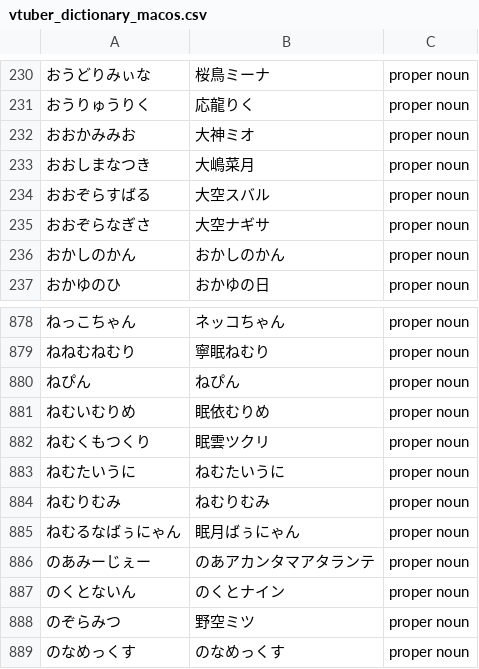
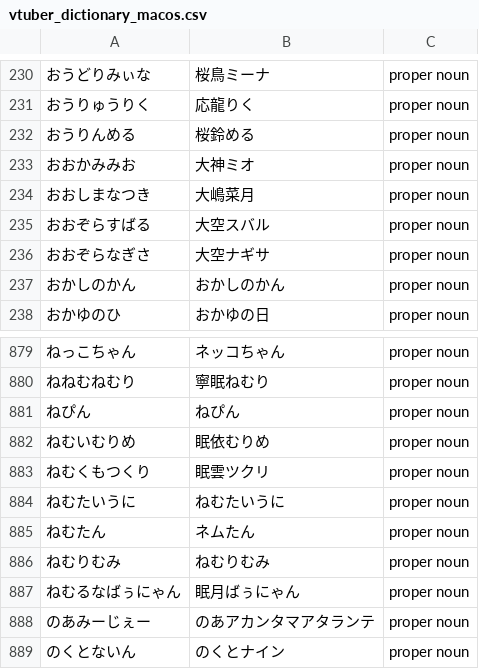
Before and after one commit to AkioPonkotu/VTuberDictionary, a CSV file: dist/vtuber_dictionary_macos.csv, drawn as a sheet; only a part is shown, gaps mark what is left out; the shorter side is filled out with more unchanged rows; the diff names each change by its address in the sheet, - before the commit and + after, or states it on an @@ line.

```diff
--- a/dist/vtuber_dictionary_macos.csv
+++ b/dist/vtuber_dictionary_macos.csv
+row 232: おうりんめる | 桜鈴める | proper noun
+row 885: ねむたん | ネムたん | proper noun
```
Also changed, not shown: dist/vtuber_dictionary.tsv, 3 other files.
